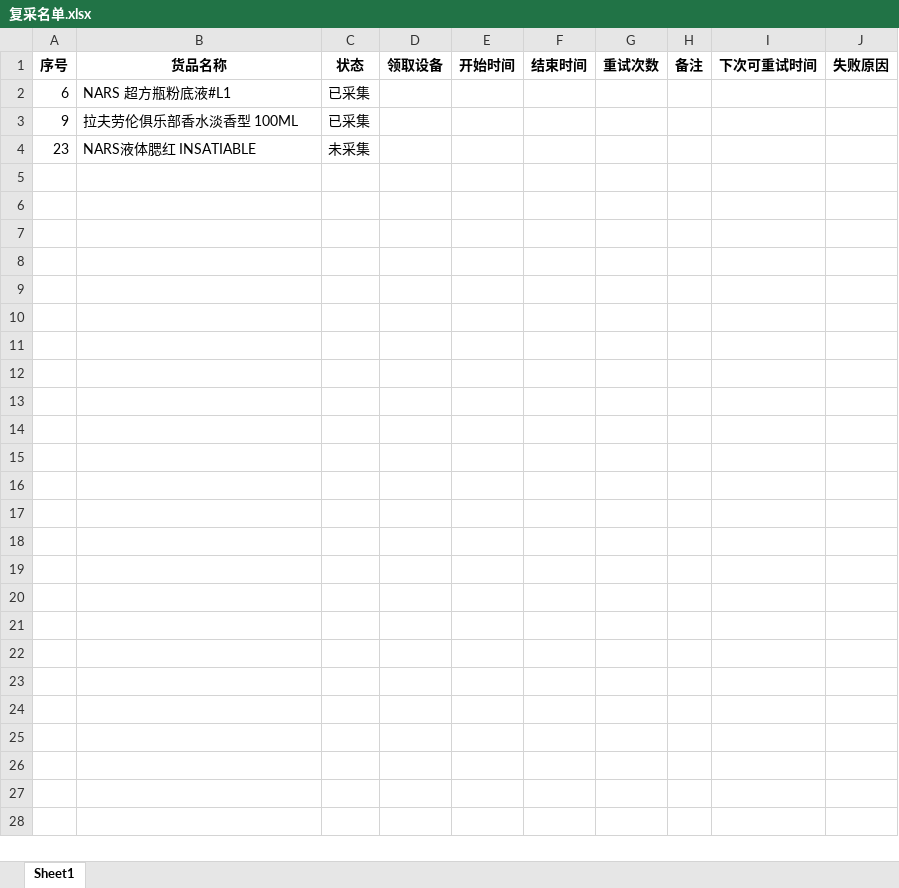
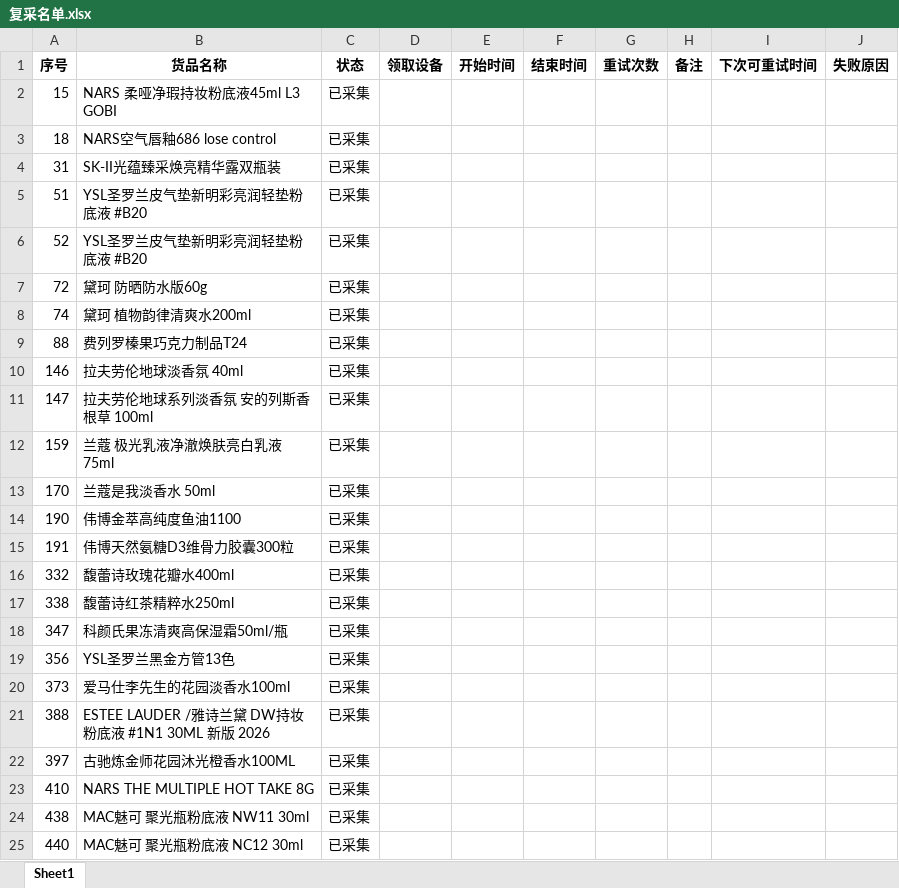
Before and after one commit to vampireli1900-dev/auto_product_collect, an Excel workbook: 复采名单.xlsx, sheet Sheet1, drawn as a sheet; values as stored, in another font and other column widths than the file's, no borders; removed rows and columns are numbered as before the commit, all else as after; the diff names each change by its address in the sheet, - before the commit and + after, or states it on an @@ line.

```diff
--- a/复采名单.xlsx (sheet Sheet1)
+++ b/复采名单.xlsx (sheet Sheet1)
-row 2: 6 | NARS 超方瓶粉底液#L1 | 已采集
-row 3: 9 | 拉夫劳伦俱乐部香水淡香型 100ML | 已采集
-row 4: 23 | NARS液体腮红 INSATIABLE | 未采集
+row 2: 15 | NARS 柔哑净瑕持妆粉底液45ml L3 GOBI | 已采集
+row 3: 18 | NARS空气唇釉686 lose control | 已采集
+row 4: 31 | SK-II光蕴臻采焕亮精华露双瓶装 | 已采集
+row 5: 51 | YSL圣罗兰皮气垫新明彩亮润轻垫粉底液 #B20 | 已采集
+row 6: 52 | YSL圣罗兰皮气垫新明彩亮润轻垫粉底液 #B20 | 已采集
+row 7: 72 | 黛珂 防晒防水版60g | 已采集
+row 8: 74 | 黛珂 植物韵律清爽水200ml | 已采集
+row 9: 88 | 费列罗榛果巧克力制品T24 | 已采集
+row 10: 146 | 拉夫劳伦地球淡香氛 40ml | 已采集
+row 11: 147 | 拉夫劳伦地球系列淡香氛 安的列斯香根草 100ml | 已采集
+row 12: 159 | 兰蔻 极光乳液净澈焕肤亮白乳液 75ml | 已采集
+row 13: 170 | 兰蔻是我淡香水 50ml | 已采集
+row 14: 190 | 伟博金萃高纯度鱼油1100 | 已采集
+row 15: 191 | 伟博天然氨糖D3维骨力胶囊300粒 | 已采集
+row 16: 332 | 馥蕾诗玫瑰花瓣水400ml | 已采集
+row 17: 338 | 馥蕾诗红茶精粹水250ml | 已采集
+row 18: 347 | 科颜氏果冻清爽高保湿霜50ml/瓶 | 已采集
+row 19: 356 | YSL圣罗兰黑金方管13色 | 已采集
+row 20: 373 | 爱马仕李先生的花园淡香水100ml | 已采集
+row 21: 388 | ESTEE LAUDER /雅诗兰黛 DW持妆粉底液 #1N1 30ML 新版 2026 | 已采集
+row 22: 397 | 古驰炼金师花园沐光橙香水100ML | 已采集
+row 23: 410 | NARS THE MULTIPLE HOT TAKE 8G | 已采集
+row 24: 438 | MAC魅可 聚光瓶粉底液 NW11 30ml | 已采集
+row 25: 440 | MAC魅可 聚光瓶粉底液 NC12 30ml | 已采集
```
Also changed, not shown: 商品校验调试记录.xlsx, 商品采集汇总.xlsx, 9 other files.
